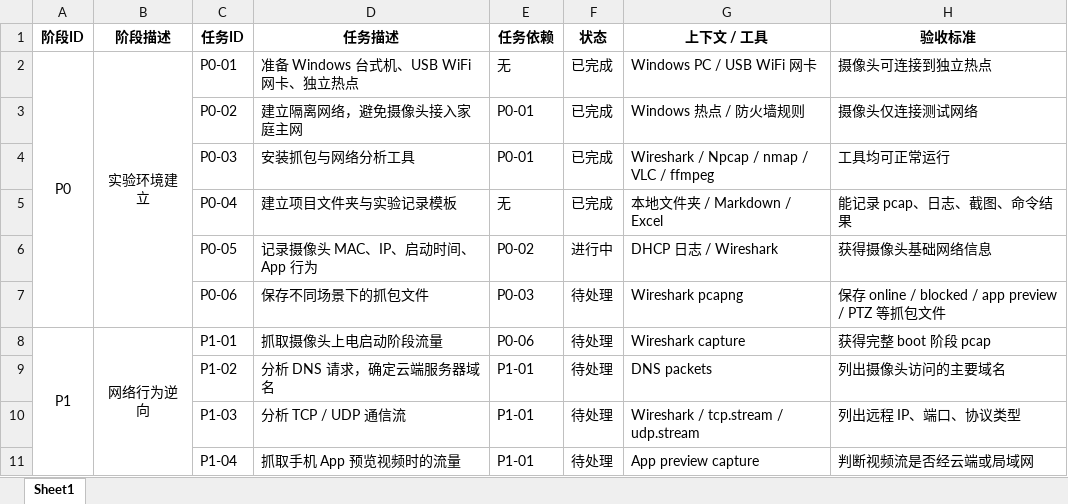
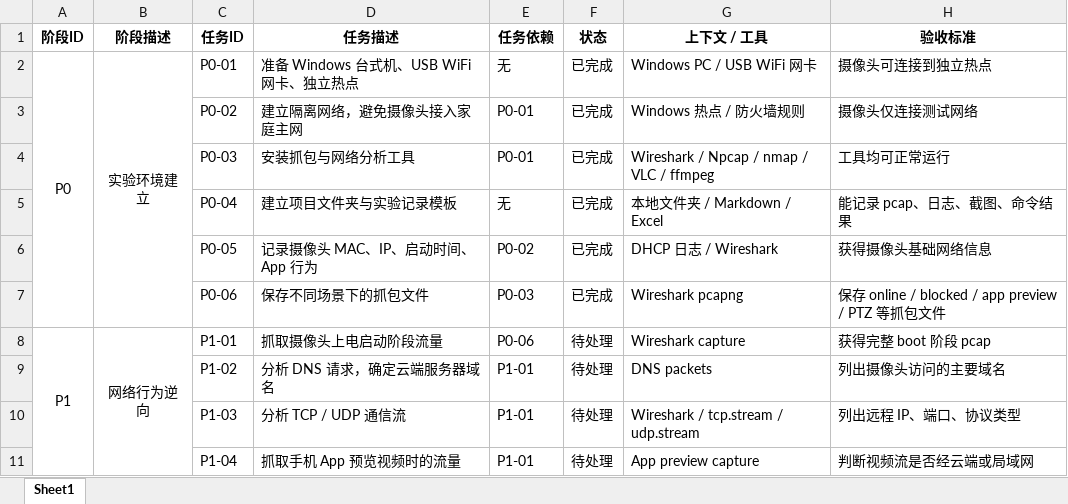
Before and after one commit to Luessiaw/Camera, an Excel workbook: 0_tasks.xlsx, sheet Sheet1, drawn as a sheet; only a part is shown; values as stored, in another font and other column widths than the file's, no borders; conditional formats not drawn; the diff names each change by its address in the sheet, - before the commit and + after, or states it on an @@ line.

```diff
--- a/0_tasks.xlsx (sheet Sheet1)
+++ b/0_tasks.xlsx (sheet Sheet1)
-F6 (状态): 进行中
+F6 (状态): 已完成
-F7 (状态): 待处理
+F7 (状态): 已完成
```
Also changed, not shown: 4 other files.
